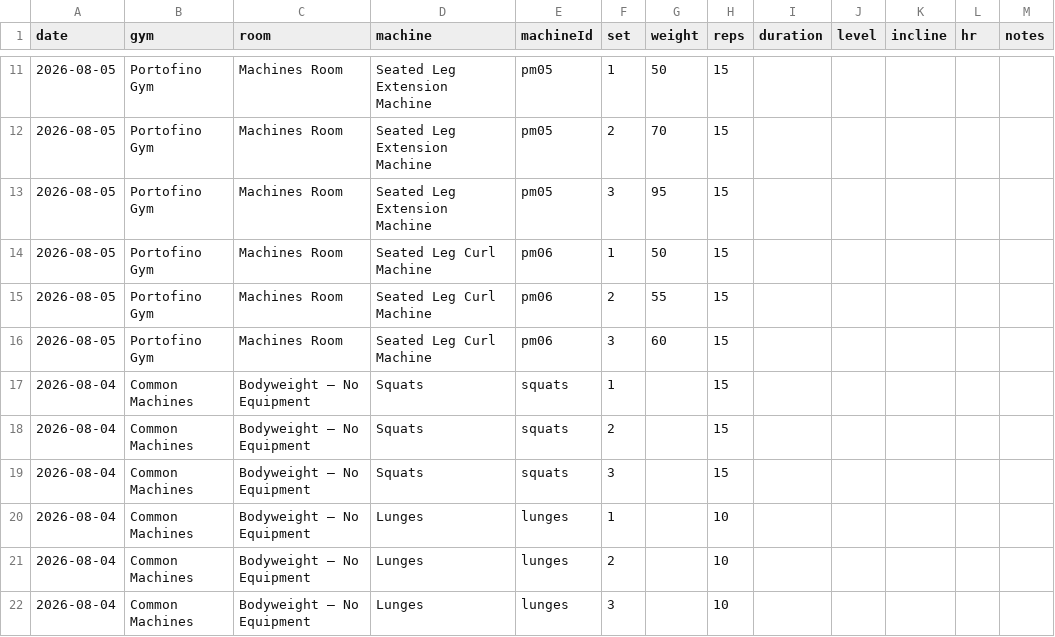
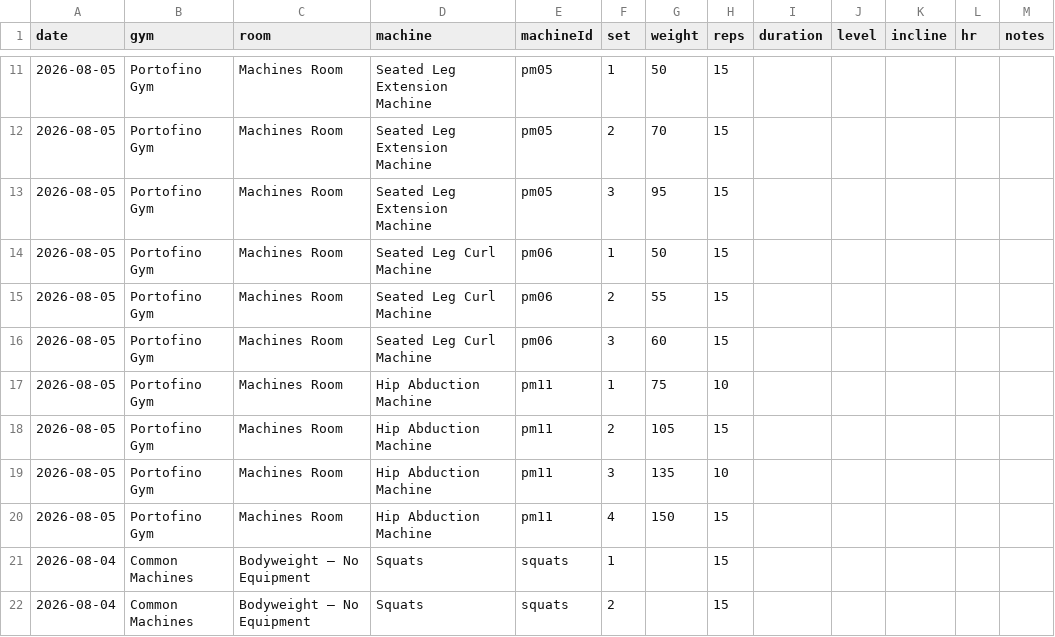
Before and after one commit to chromacole/logtrim, a CSV file: workout-log.csv, drawn as a sheet; only a part is shown, gaps mark what is left out; the shorter side is filled out with more unchanged rows.

Commit message:
Update workout log CSV

```diff
--- a/workout-log.csv
+++ b/workout-log.csv
@@ -16,2 +16,6 @@ date,gym,room,machine,machineId,set,weight,reps,duration,level,incline,hr,notes
 2026-08-05,Portofino Gym,Machines Room,Seated Leg Curl Machine,pm06,3,60,15,,,,,
+2026-08-05,Portofino Gym,Machines Room,Hip Abduction Machine,pm11,1,75,10,,,,,
+2026-08-05,Portofino Gym,Machines Room,Hip Abduction Machine,pm11,2,105,15,,,,,
+2026-08-05,Portofino Gym,Machines Room,Hip Abduction Machine,pm11,3,135,10,,,,,
+2026-08-05,Portofino Gym,Machines Room,Hip Abduction Machine,pm11,4,150,15,,,,,
 2026-08-04,Common Machines,Bodyweight — No Equipment,Squats,squats,1,,15,,,,,
```
